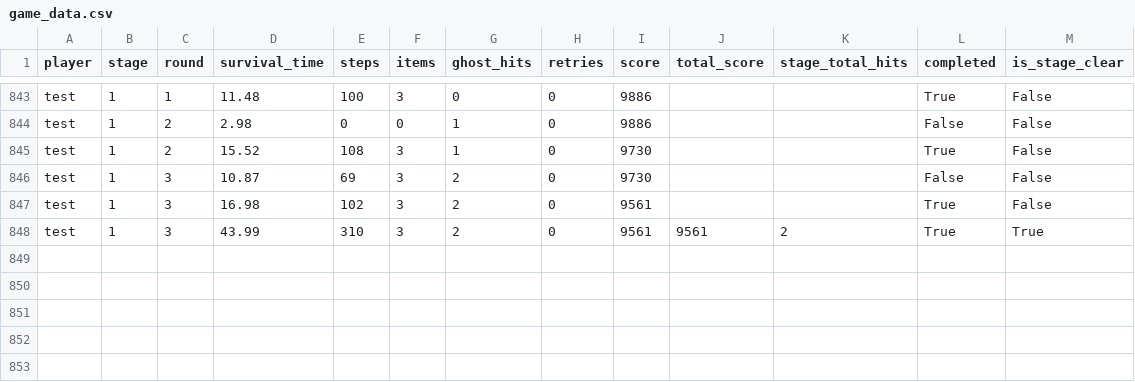
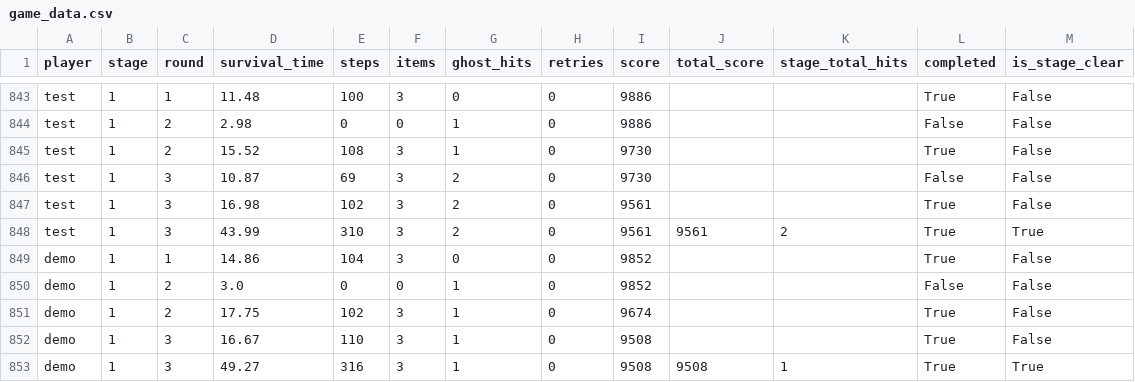
Before and after one commit to panyasiri-aimngern/6810545743_echo_maze, a CSV file: data/game_data.csv, drawn as a sheet; only a part is shown, gaps mark what is left out.

```diff
--- a/data/game_data.csv
+++ b/data/game_data.csv
@@ -848 +848,6 @@ test,1,3,16.98,102,3,2,0,9561,,,True,False
 test,1,3,43.99,310,3,2,0,9561,9561,2,True,True
+demo,1,1,14.86,104,3,0,0,9852,,,True,False
+demo,1,2,3.0,0,0,1,0,9852,,,False,False
+demo,1,2,17.75,102,3,1,0,9674,,,True,False
+demo,1,3,16.67,110,3,1,0,9508,,,True,False
+demo,1,3,49.27,316,3,1,0,9508,9508,1,True,True
```
Also changed, not shown: 2 other files.
